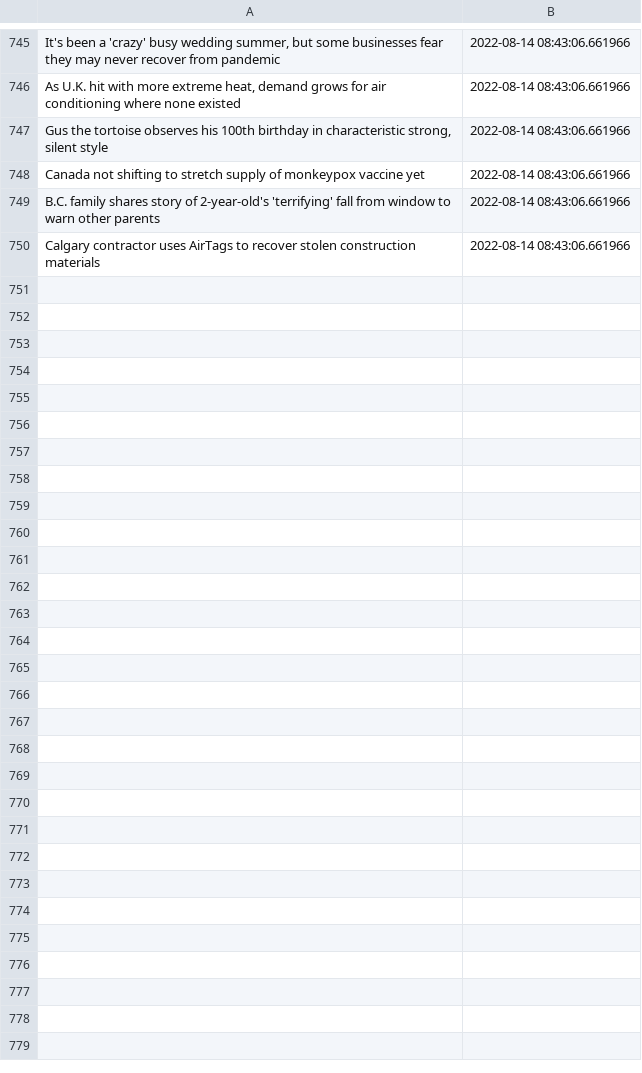
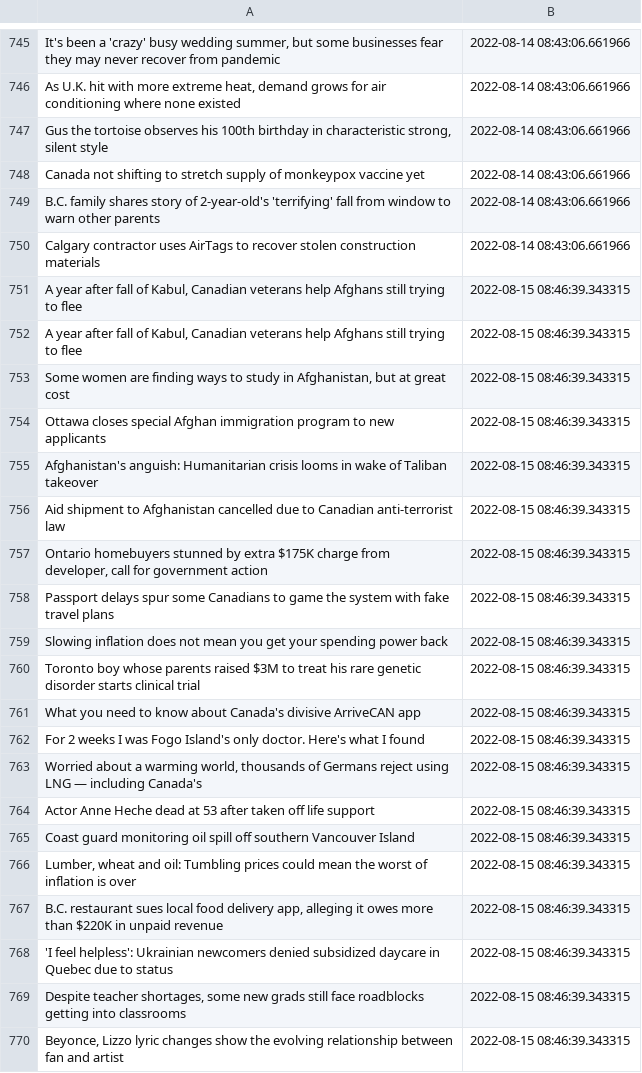
Before and after one commit to dexmcmillan/cbc-homepage-screenshots, a CSV file: data/headlines.csv, drawn as a sheet; only a part is shown, gaps mark what is left out; the diff covers the shown part only; the diff names each change by its address in the sheet, - before the commit and + after, or states it on an @@ line.

```diff
--- a/data/headlines.csv
+++ b/data/headlines.csv
+row 751: A year after fall of Kabul, Canadian veterans help Afghans still trying to flee | 2022-08-15 08:46:39.343315
+row 752: A year after fall of Kabul, Canadian veterans help Afghans still trying to flee | 2022-08-15 08:46:39.343315
+row 753: Some women are finding ways to study in Afghanistan, but at great cost | 2022-08-15 08:46:39.343315
+row 754: Ottawa closes special Afghan immigration program to new applicants | 2022-08-15 08:46:39.343315
+row 755: Afghanistan's anguish: Humanitarian crisis looms in wake of Taliban takeover | 2022-08-15 08:46:39.343315
+row 756: Aid shipment to Afghanistan cancelled due to Canadian anti-terrorist law | 2022-08-15 08:46:39.343315
+row 757: Ontario homebuyers stunned by extra $175K charge from developer, call for government action | 2022-08-15 08:46:39.343315
+row 758: Passport delays spur some Canadians to game the system with fake travel plans | 2022-08-15 08:46:39.343315
+row 759: Slowing inflation does not mean you get your spending power back | 2022-08-15 08:46:39.343315
+row 760: Toronto boy whose parents raised $3M to treat his rare genetic disorder starts clinical trial | 2022-08-15 08:46:39.343315
+row 761: What you need to know about Canada's divisive ArriveCAN app | 2022-08-15 08:46:39.343315
+row 762: For 2 weeks I was Fogo Island's only doctor. Here's what I found | 2022-08-15 08:46:39.343315
+row 763: Worried about a warming world, thousands of Germans reject using LNG — including Canada's | 2022-08-15 08:46:39.343315
+row 764: Actor Anne Heche dead at 53 after taken off life support | 2022-08-15 08:46:39.343315
+row 765: Coast guard monitoring oil spill off southern Vancouver Island | 2022-08-15 08:46:39.343315
+row 766: Lumber, wheat and oil: Tumbling prices could mean the worst of inflation is over | 2022-08-15 08:46:39.343315
+row 767: B.C. restaurant sues local food delivery app, alleging it owes more than $220K in unpaid revenue | 2022-08-15 08:46:39.343315
+row 768: 'I feel helpless': Ukrainian newcomers denied subsidized daycare in Quebec due to status | 2022-08-15 08:46:39.343315
+row 769: Despite teacher shortages, some new grads still face roadblocks getting into classrooms | 2022-08-15 08:46:39.343315
+row 770: Beyonce, Lizzo lyric changes show the evolving relationship between fan and artist | 2022-08-15 08:46:39.343315
```
Also changed, not shown: 14 added rows elsewhere in this file.
